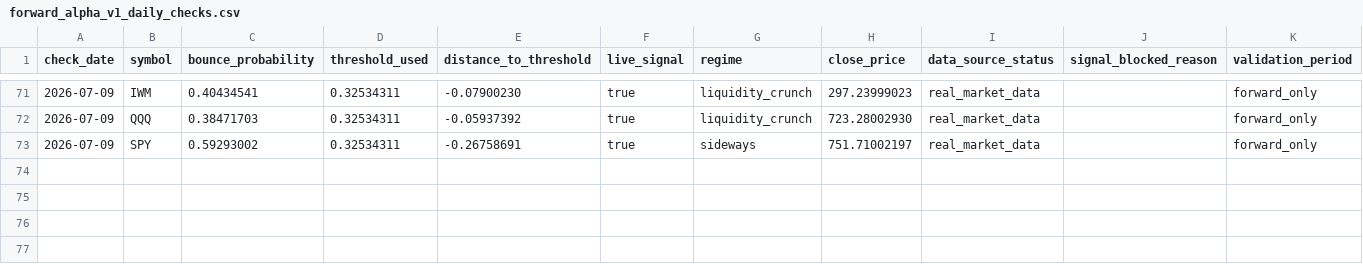
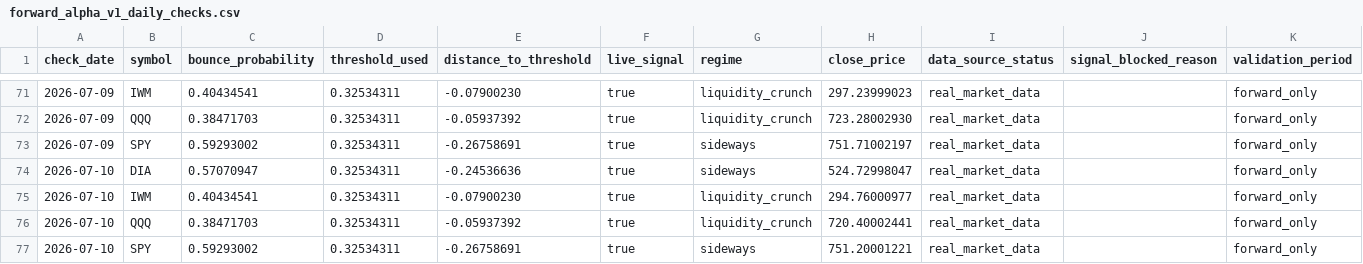
Before and after one commit to xuanho912/market-predictor, a CSV file: outputs/forward_alpha_v1_daily_checks.csv, drawn as a sheet; only a part is shown, gaps mark what is left out.

```diff
--- a/outputs/forward_alpha_v1_daily_checks.csv
+++ b/outputs/forward_alpha_v1_daily_checks.csv
@@ -73 +73,5 @@ check_date,symbol,bounce_probability,threshold_used,distance_to_threshold,live_s
 2026-07-09,SPY,0.59293002,0.32534311,-0.26758691,true,sideways,751.71002197,real_market_data,,forward_only
+2026-07-10,DIA,0.57070947,0.32534311,-0.24536636,true,sideways,524.72998047,real_market_data,,forward_only
+2026-07-10,IWM,0.40434541,0.32534311,-0.07900230,true,liquidity_crunch,294.76000977,real_market_data,,forward_only
+2026-07-10,QQQ,0.38471703,0.32534311,-0.05937392,true,liquidity_crunch,720.40002441,real_market_data,,forward_only
+2026-07-10,SPY,0.59293002,0.32534311,-0.26758691,true,sideways,751.20001221,real_market_data,,forward_only
```
Also changed, not shown: outputs/forward_alpha_v1_signals.csv, 57 other files.
